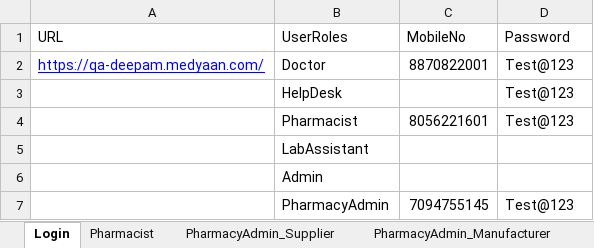
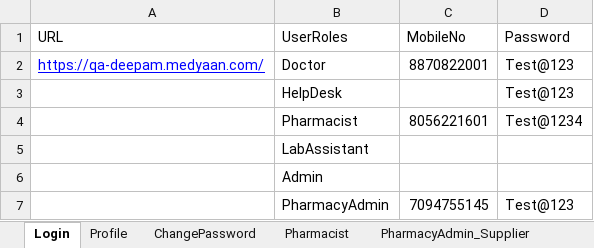
Before and after one commit to RajiLaks/Deepam-Automation, an Excel workbook: Utils/Deepam_Dataset.xlsx, sheet Login, drawn as a sheet; values as stored, in another font and other column widths than the file's, no borders; the diff names each change by its address in the sheet, - before the commit and + after, or states it on an @@ line.

```diff
--- a/Utils/Deepam_Dataset.xlsx (sheet Login)
+++ b/Utils/Deepam_Dataset.xlsx (sheet Login)
+sheet tab: ChangePassword
-D4 (Password): Test@123
+D4 (Password): Test@1234
```
Also changed, not shown: sheet Profile, other sheet tabs, 4 other files.
